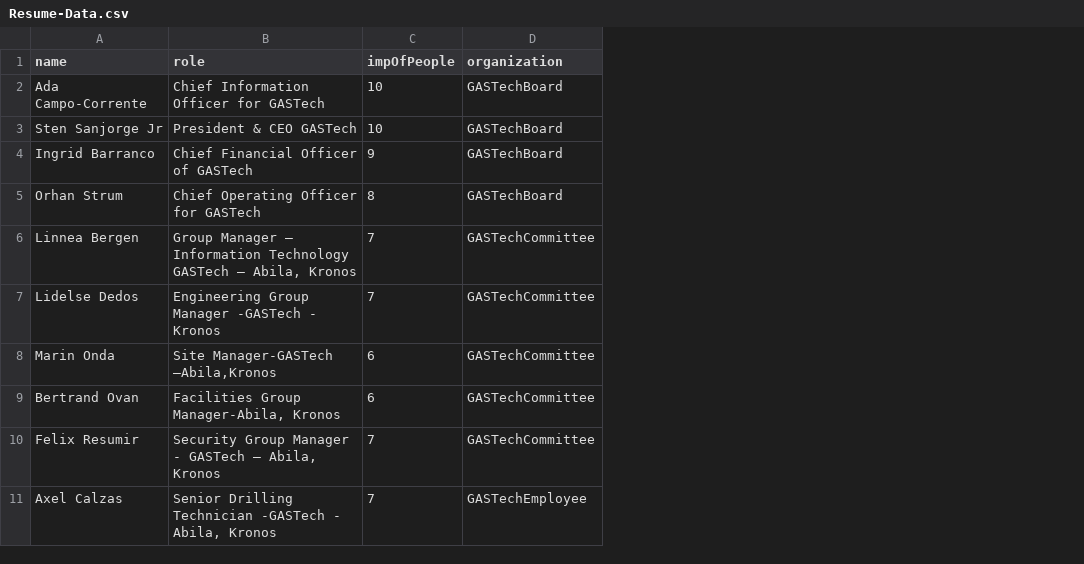
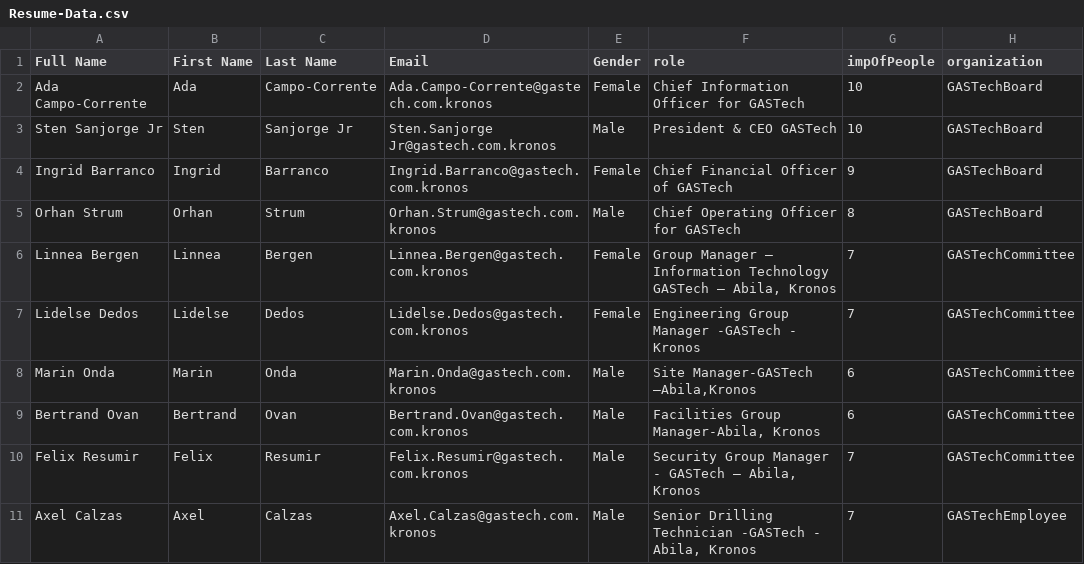
Before and after one commit to kavya1526/vast-2021-mc-1-main, a CSV file: MC1/Network-Link-Graph/Resume-Data.csv, drawn as a sheet; only a part is shown; the diff names each change by its address in the sheet, - before the commit and + after, or states it on an @@ line.

Commit message:
Updated resume data with employee information

```diff
--- a/MC1/Network-Link-Graph/Resume-Data.csv
+++ b/MC1/Network-Link-Graph/Resume-Data.csv
+column B (First Name), rows 2-11: Ada | Sten | Ingrid | Orhan | Linnea | Lidelse | Marin | Bertrand | Felix | Axel
+column C (Last Name), rows 2-11: Campo-Corrente | Sanjorge Jr | Barranco | Strum | Bergen | Dedos | Onda | Ovan | Resumir | Calzas
+column D (Email), rows 2-11: Ada.Campo-Corrente@gastech.com.kronos | Sten.Sanjorge Jr@gastech.com.kronos | Ingrid.Barranco@gastech.com.kronos | Orhan.Strum@gastech.com.kronos | Linnea.Bergen@gastech.com.kronos | Lidelse.Dedos@gastech.com.kronos | Marin.Onda@gastech.com.kronos | Bertrand.Ovan@gastech.com.kronos | Felix.Resumir@gastech.com.kronos | Axel.Calzas@gastech.com.kronos
+column E (Gender), rows 2-11: Female | Male | Female | Male | Female | Female | Male | Male | Male | Male
-A1: name
+A1: Full Name
```
Also changed, not shown: 1 other file.
